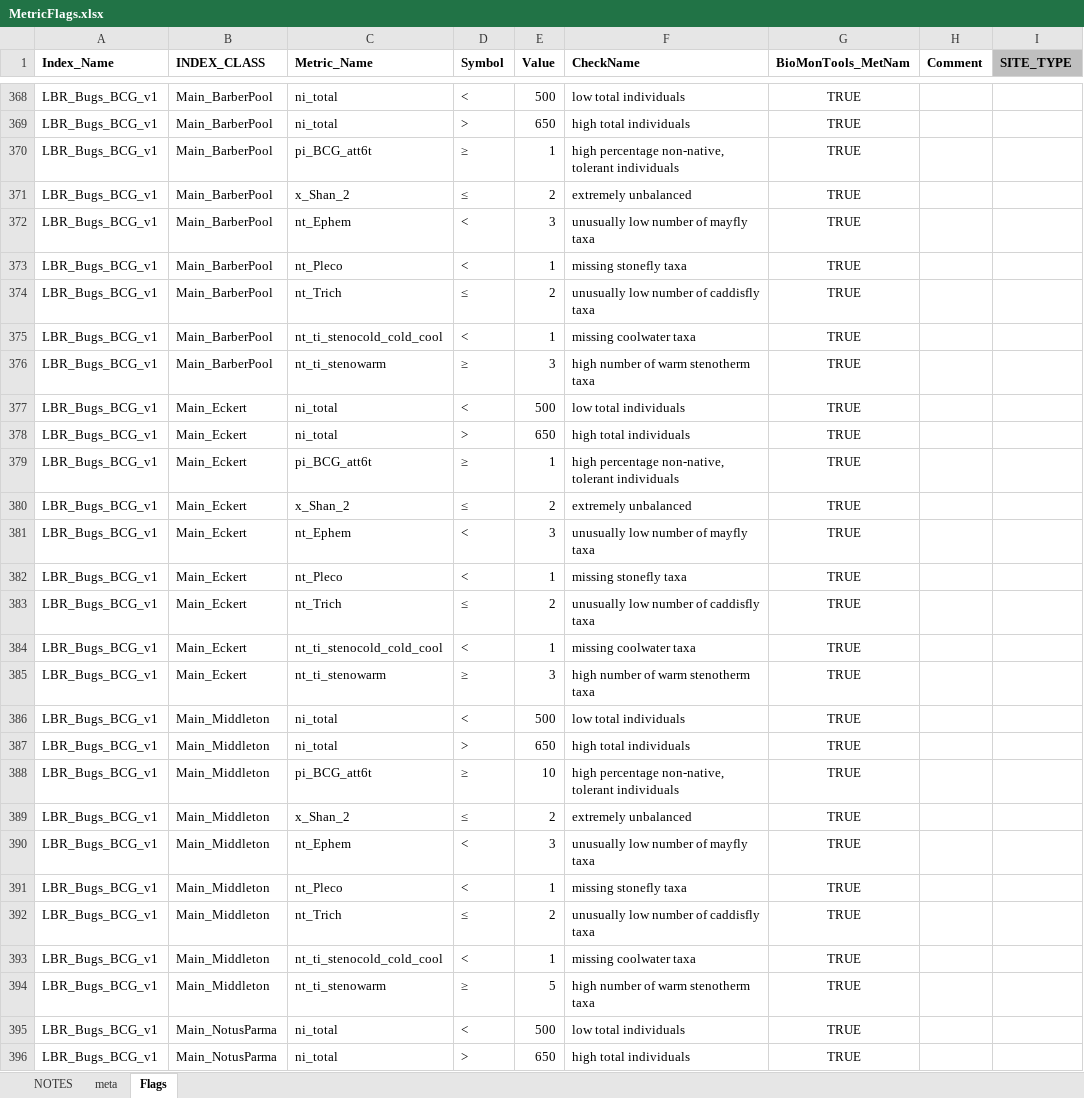
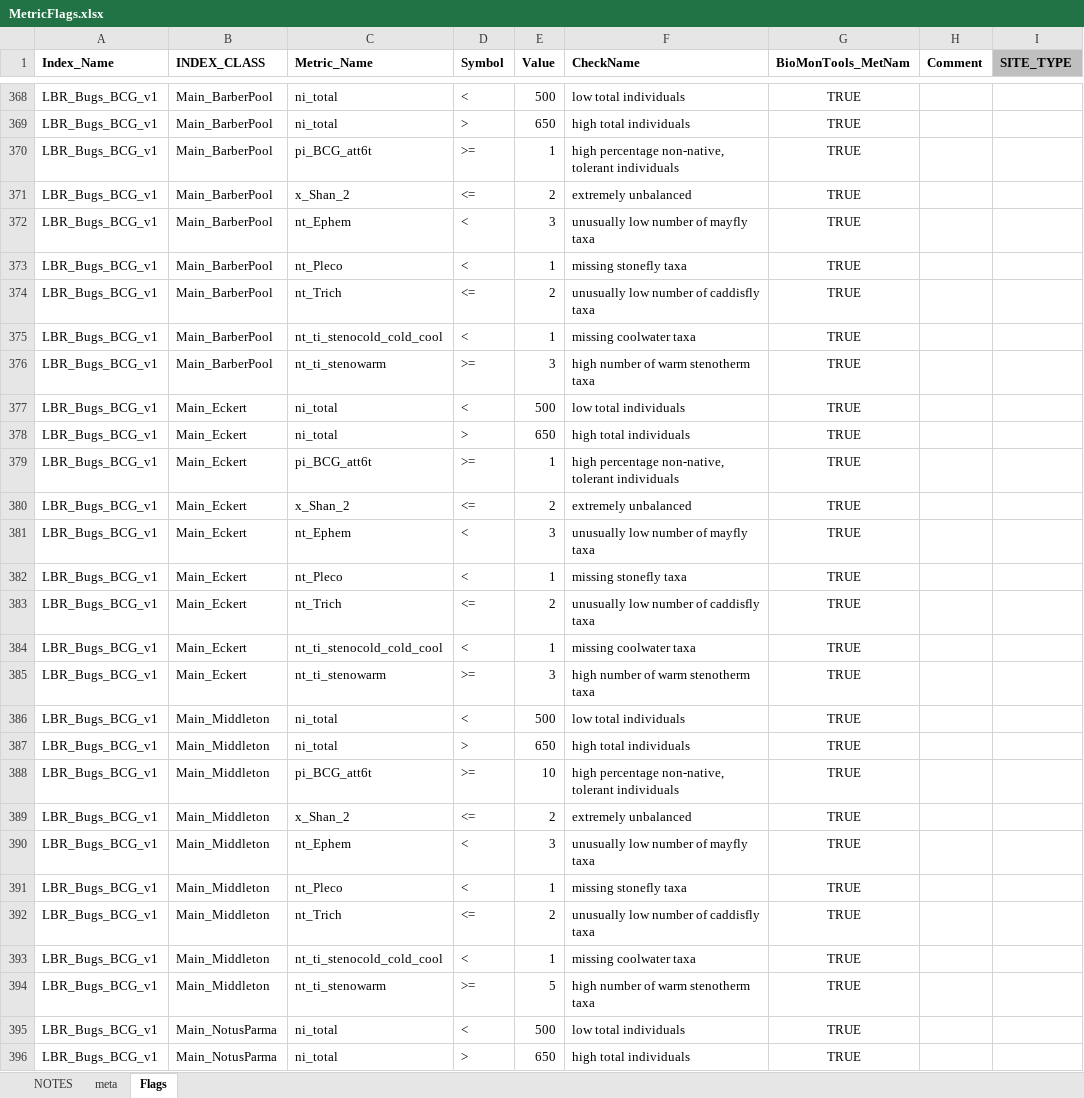
Before and after one commit to leppott/BCGcalc, an Excel workbook: inst/extdata/MetricFlags.xlsx, sheet Flags, drawn as a sheet; only a part is shown, gaps mark what is left out; values as stored, in another font and other column widths than the file's, no borders; conditional formats not drawn; the diff covers the shown part only; the diff names each change by its address in the sheet, - before the commit and + after, or states it on an @@ line.

```diff
--- a/inst/extdata/MetricFlags.xlsx (sheet Flags)
+++ b/inst/extdata/MetricFlags.xlsx (sheet Flags)
-D370 (Symbol): ≥
+D370 (Symbol): >=
-D371 (Symbol): ≤
+D371 (Symbol): <=
-D374 (Symbol): ≤
+D374 (Symbol): <=
-D376 (Symbol): ≥
+D376 (Symbol): >=
-D379 (Symbol): ≥
+D379 (Symbol): >=
-D380 (Symbol): ≤
+D380 (Symbol): <=
-D383 (Symbol): ≤
+D383 (Symbol): <=
-D385 (Symbol): ≥
+D385 (Symbol): >=
-D388 (Symbol): ≥
+D388 (Symbol): >=
-D389 (Symbol): ≤
+D389 (Symbol): <=
-D392 (Symbol): ≤
+D392 (Symbol): <=
-D394 (Symbol): ≥
+D394 (Symbol): >=
```
Also changed, not shown: 12 added rows and 12 edited cells elsewhere in this sheet, sheet NOTES, inst/extdata/Rules.xlsx, 5 other files.
